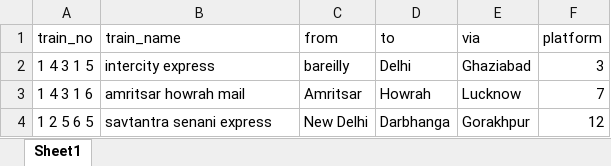
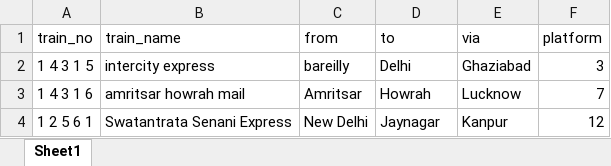
Before and after one commit to sanju-k-maurya/railway-announcement-automation, an Excel workbook: announce_hindi.xlsx, sheet Sheet1, drawn as a sheet; values as stored, in another font and other column widths than the file's, no borders; the diff names each change by its address in the sheet, - before the commit and + after, or states it on an @@ line.

```diff
--- a/announce_hindi.xlsx (sheet Sheet1)
+++ b/announce_hindi.xlsx (sheet Sheet1)
-A4 (train_no): 1 2 5 6 5
+A4 (train_no): 1 2 5 6 1
-B4 (train_name): savtantra senani express
+B4 (train_name): Swatantrata Senani Express
-D4 (to): Darbhanga
+D4 (to): Jaynagar
-E4 (via): Gorakhpur
+E4 (via): Kanpur
```
Also changed, not shown: 6 other files.
